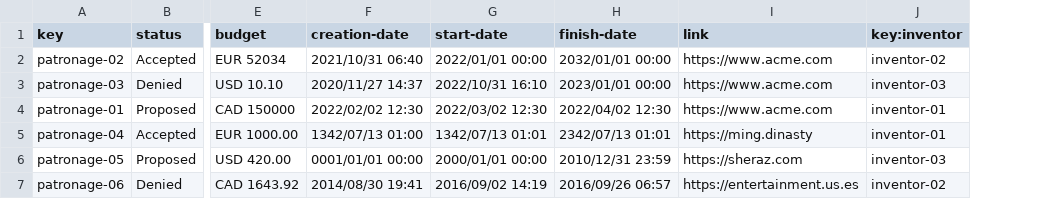
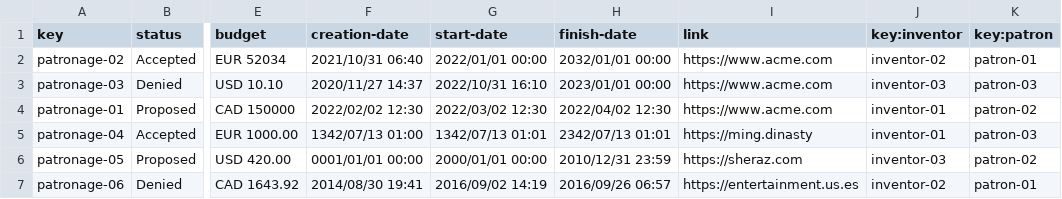
Before and after one commit to JStockwell/Acme-One-E8.02, a CSV file: src/main/webapp/WEB-INF/resources/sample-data/patronage.csv, drawn as a sheet; only a part is shown, gaps mark what is left out; the diff names each change by its address in the sheet, - before the commit and + after, or states it on an @@ line.

Commit message:
fix: Patronage to Patron
ManyToOne relationship added

```diff
--- a/src/main/webapp/WEB-INF/resources/sample-data/patronage.csv
+++ b/src/main/webapp/WEB-INF/resources/sample-data/patronage.csv
+column K (key:patron), rows 2-7: patron-01 | patron-03 | patron-02 | patron-03 | patron-02 | patron-01
```
Also changed, not shown: 2 other files.
